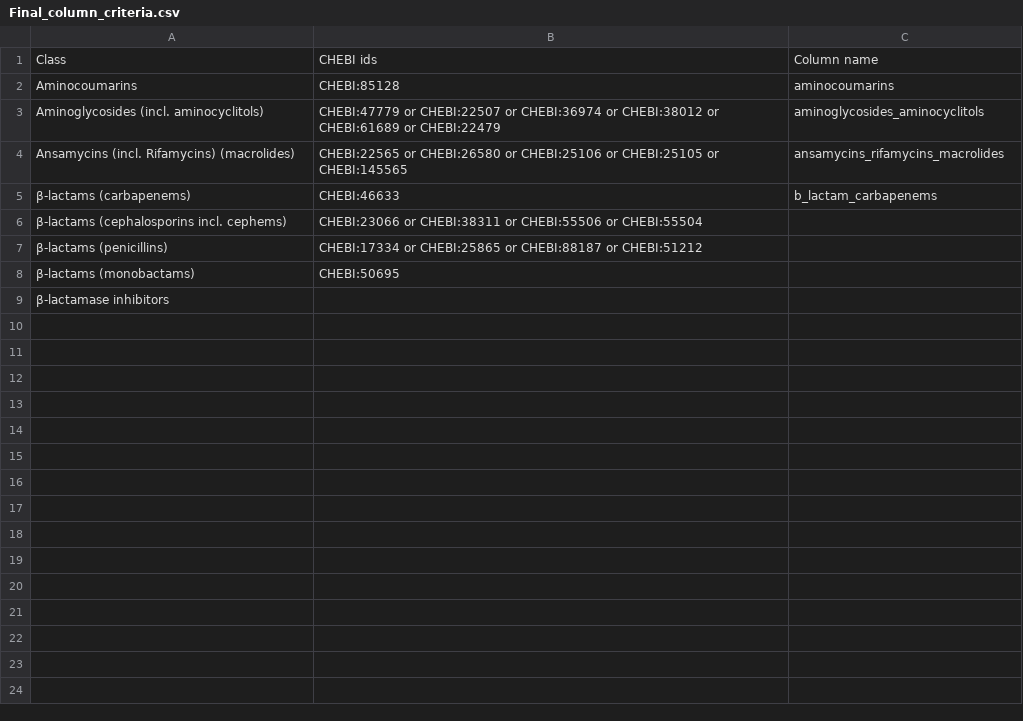
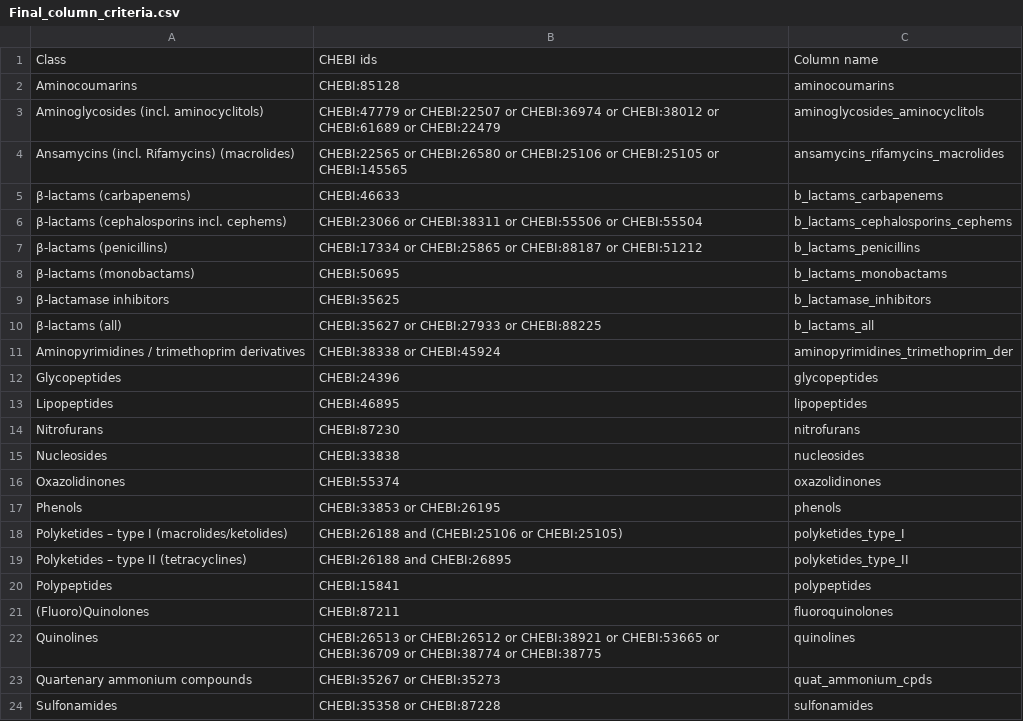
Before and after one commit to ersilia-os/eos19mt, a CSV file: model/framework/fit/data/Final_column_criteria.csv, drawn as a sheet; only a part is shown; the diff covers the shown part only.

Commit message:
criteria finished

```diff
--- a/model/framework/fit/data/Final_column_criteria.csv
+++ b/model/framework/fit/data/Final_column_criteria.csv
@@ -4,6 +4,21 @@ Aminoglycosides (incl. aminocyclitols),CHEBI:47779 or CHEBI:22507 or CHEBI:36974
 Ansamycins (incl. Rifamycins) (macrolides),CHEBI:22565 or CHEBI:26580 or CHEBI:25106 or CHEBI:25105 or CHEBI:145565,ansamycins_rifamycins_macrolides
-β-lactams (carbapenems),CHEBI:46633,b_lactam_carbapenems
-β-lactams (cephalosporins incl. cephems),CHEBI:23066 or CHEBI:38311 or CHEBI:55506 or CHEBI:55504,
-β-lactams (penicillins),CHEBI:17334 or CHEBI:25865 or CHEBI:88187 or CHEBI:51212,
-β-lactams (monobactams),CHEBI:50695,
-β-lactamase inhibitors,,
+β-lactams (carbapenems),CHEBI:46633,b_lactams_carbapenems
+β-lactams (cephalosporins incl. cephems),CHEBI:23066 or CHEBI:38311 or CHEBI:55506 or CHEBI:55504,b_lactams_cephalosporins_cephems
+β-lactams (penicillins),CHEBI:17334 or CHEBI:25865 or CHEBI:88187 or CHEBI:51212,b_lactams_penicillins
+β-lactams (monobactams),CHEBI:50695,b_lactams_monobactams
+β-lactamase inhibitors,CHEBI:35625,b_lactamase_inhibitors
+β-lactams (all),CHEBI:35627 or CHEBI:27933 or CHEBI:88225,b_lactams_all
+Aminopyrimidines / trimethoprim derivatives,CHEBI:38338 or CHEBI:45924,aminopyrimidines_trimethoprim_der
+Glycopeptides,CHEBI:24396,glycopeptides
+Lipopeptides,CHEBI:46895,lipopeptides
+Nitrofurans,CHEBI:87230,nitrofurans
+Nucleosides,CHEBI:33838,nucleosides
+Oxazolidinones,CHEBI:55374,oxazolidinones
+Phenols,CHEBI:33853 or CHEBI:26195,phenols
+Polyketides – type I (macrolides/ketolides),CHEBI:26188 and (CHEBI:25106 or CHEBI:25105),polyketides_type_I
+Polyketides – type II (tetracyclines),CHEBI:26188 and CHEBI:26895,polyketides_type_II
+Polypeptides,CHEBI:15841,polypeptides
+(Fluoro)Quinolones,CHEBI:87211,fluoroquinolones
+Quinolines,CHEBI:26513 or CHEBI:26512 or CHEBI:38921 or CHEBI:53665 or CHEBI:36709 or CHEBI:38774 or CHEBI:38775,quinolines
+Quartenary ammonium compounds,CHEBI:35267 or CHEBI:35273,quat_ammonium_cpds
+Sulfonamides,CHEBI:35358 or CHEBI:87228,sulfonamides
```
Also changed, not shown: 17 added rows elsewhere in this file, 1 other file.
